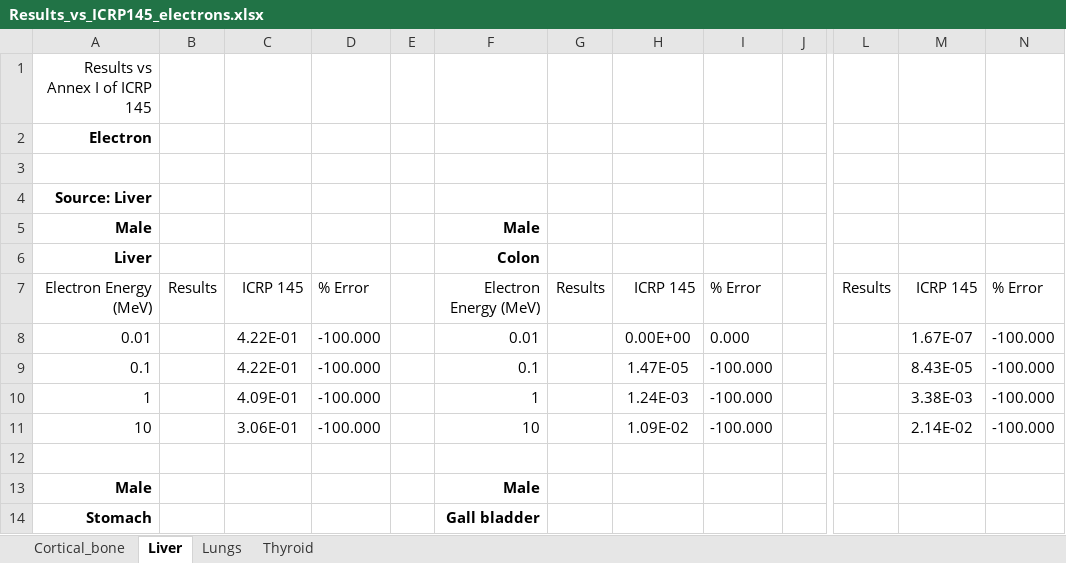
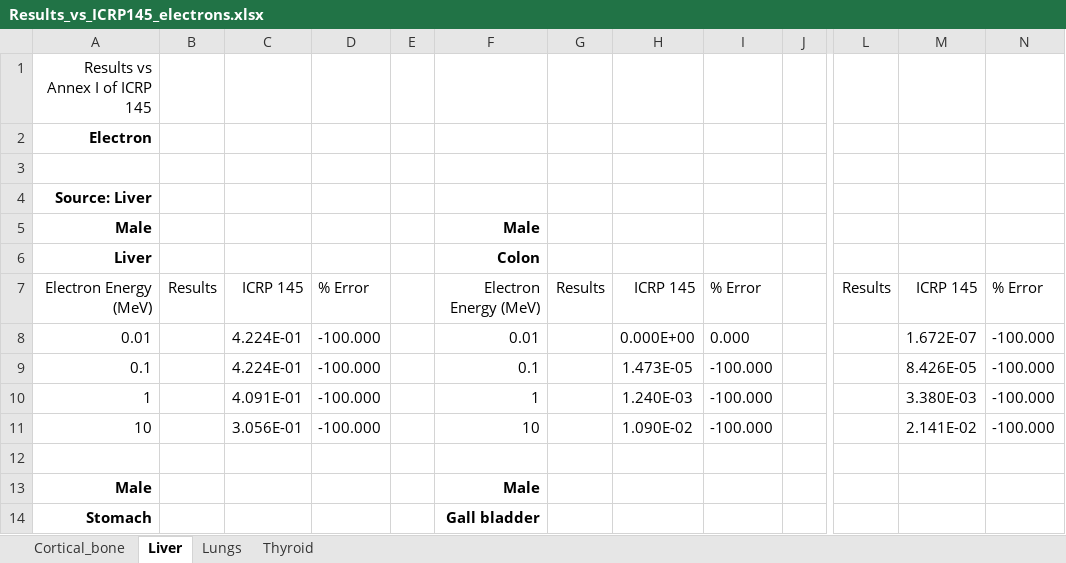
Before and after one commit to Maximuser5055/PHITS_Geant4_python_scripts, an Excel workbook: 4_results/e_QA/Results_vs_ICRP145_electrons.xlsx, sheet Liver, drawn as a sheet; only a part is shown, gaps mark what is left out; values as stored, in another font and other column widths than the file's, no borders; the diff names each change by its address in the sheet, - before the commit and + after, or states it on an @@ line.

```diff
--- a/4_results/e_QA/Results_vs_ICRP145_electrons.xlsx (sheet Liver)
+++ b/4_results/e_QA/Results_vs_ICRP145_electrons.xlsx (sheet Liver)
-C8:C9: 4.22E-01
+C8:C9: 4.224E-01
-H8: 0.00E+00
+H8: 0.000E+00
-M8: 1.67E-07
+M8: 1.672E-07
-H9: 1.47E-05
+H9: 1.473E-05
-M9: 8.43E-05
+M9: 8.426E-05
-C10: 4.09E-01
+C10: 4.091E-01
-H10: 1.24E-03
+H10: 1.240E-03
-M10: 3.38E-03
+M10: 3.380E-03
-C11: 3.06E-01
+C11: 3.056E-01
-H11: 1.09E-02
+H11: 1.090E-02
-M11: 2.14E-02
+M11: 2.141E-02
```
Also changed, not shown: sheet Thyroid, 1 other file.
